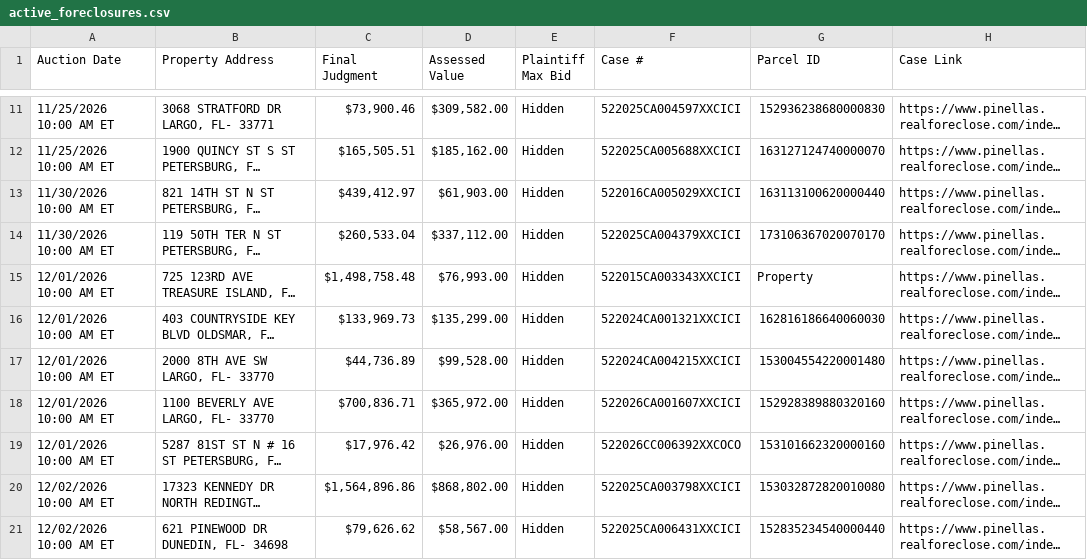
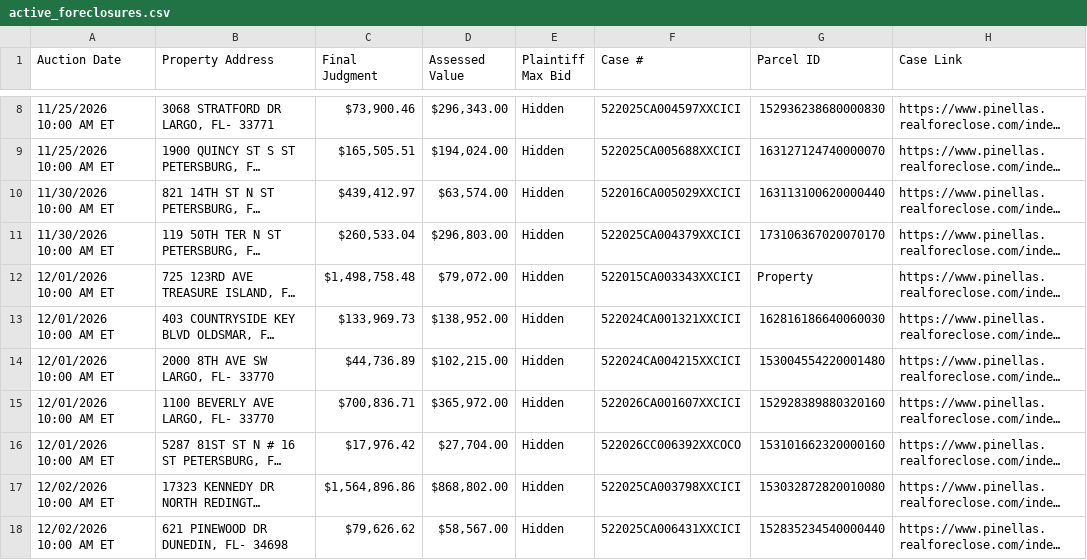
Before and after one commit to figlesias7/realforeclose, a CSV file: data/active_foreclosures.csv, drawn as a sheet; only a part is shown, gaps mark what is left out; long unchanged cells end in …; addresses are those after the commit; the diff covers the shown part only; the diff names each change by its address in the sheet, - before the commit and + after, or states it on an @@ line.

```diff
--- a/data/active_foreclosures.csv
+++ b/data/active_foreclosures.csv
-D8 (Assessed Value): $309,582.00
+D8 (Assessed Value): $296,343.00
-D9 (Assessed Value): $185,162.00
+D9 (Assessed Value): $194,024.00
-D10 (Assessed Value): $61,903.00
+D10 (Assessed Value): $63,574.00
-D11 (Assessed Value): $337,112.00
+D11 (Assessed Value): $296,803.00
-D12 (Assessed Value): $76,993.00
+D12 (Assessed Value): $79,072.00
-D13 (Assessed Value): $135,299.00
+D13 (Assessed Value): $138,952.00
-D14 (Assessed Value): $99,528.00
+D14 (Assessed Value): $102,215.00
-D16 (Assessed Value): $26,976.00
+D16 (Assessed Value): $27,704.00
```
Also changed, not shown: 5 added rows, 3 removed rows and 17 edited cells elsewhere in this file, data/all_seen.csv, data/event_log.csv, 3 other files.
